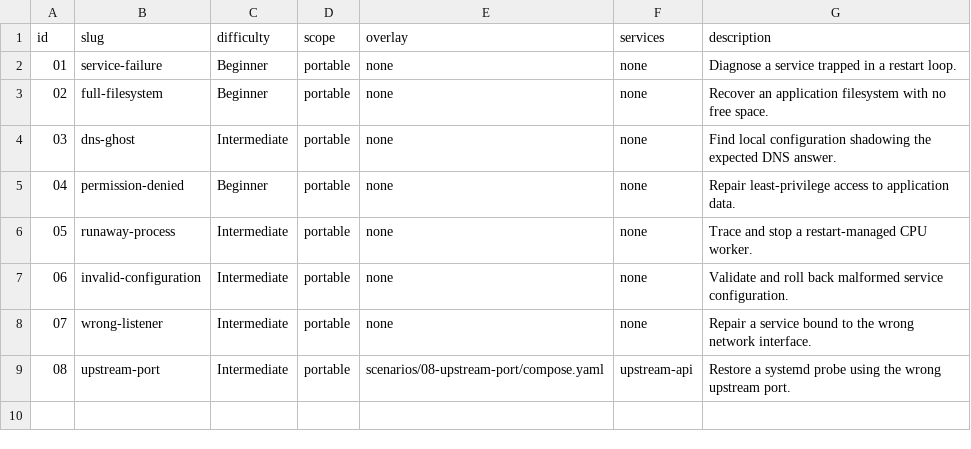
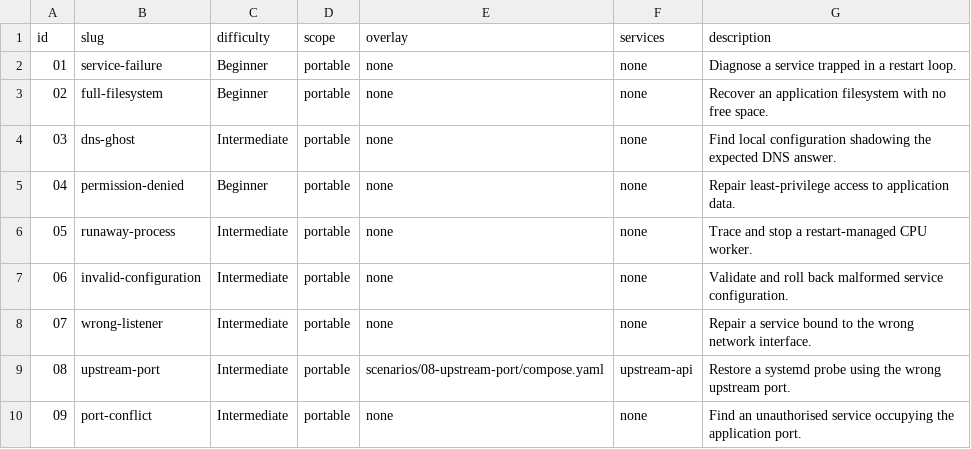
Before and after one commit to Ali-Shaikh/linux-server-rescue-practical-lab, a TSV file: drills/catalog.tsv, drawn as a sheet; the diff names each change by its address in the sheet, - before the commit and + after, or states it on an @@ line.

Commit message:
Add port-conflict rescue incident (#8)
* Add port-conflict rescue incident

* Make port conflict restoration deterministic

```diff
--- a/drills/catalog.tsv
+++ b/drills/catalog.tsv
+row 10: 09 | port-conflict | Intermediate | portable | none | none | Find an unauthorised service occupying the application port.
```
Also changed, not shown: 9 other files.
